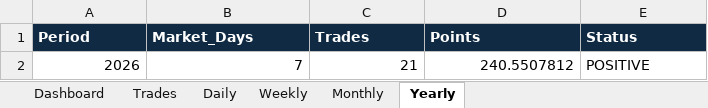
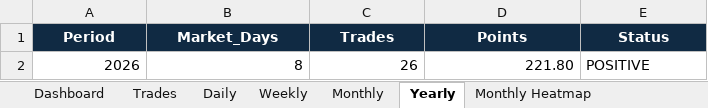
Before and after one commit to vinothkumarraju/Nifty_Bot, an Excel workbook: reports/NIFTY_LIVE_Trade_Report.xlsx, sheet Yearly, drawn as a sheet; values as stored, in another font and other column widths than the file's, no borders; conditional formats not drawn; the diff names each change by its address in the sheet, - before the commit and + after, or states it on an @@ line.

```diff
--- a/reports/NIFTY_LIVE_Trade_Report.xlsx (sheet Yearly)
+++ b/reports/NIFTY_LIVE_Trade_Report.xlsx (sheet Yearly)
+sheet tab: Monthly Heatmap
-A1:E1 alignment: left
+A1:E1 alignment: center
-B2 (Market_Days): 7
+B2 (Market_Days): 8
-C2 (Trades): 21
+C2 (Trades): 26
-D2 (Points): 240.5507812
+D2 (Points): 221.80
```
Also changed, not shown: sheet Trades, sheet Daily, sheet Dashboard, sheet Weekly, sheet Monthly, other sheet tabs, 1 other file.
